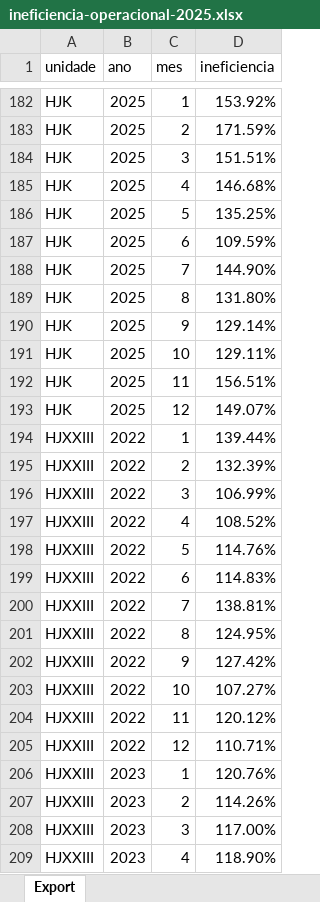
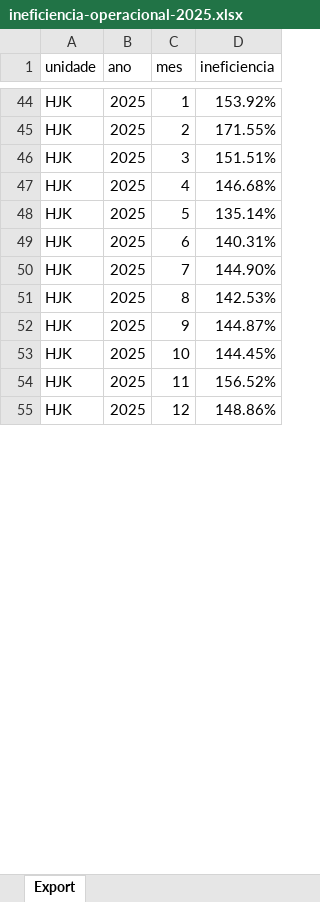
Before and after one commit to transparencia-mg/fhemig_ineficiencia, an Excel workbook: upload/ineficiencia-operacional-2025.xlsx, sheet Export, drawn as a sheet; only a part is shown, gaps mark what is left out; values as stored, in another font and other column widths than the file's, no borders; removed rows and columns are numbered as before the commit, all else as after; the diff covers the shown part only; the diff names each change by its address in the sheet, - before the commit and + after, or states it on an @@ line.

```diff
--- a/upload/ineficiencia-operacional-2025.xlsx (sheet Export)
+++ b/upload/ineficiencia-operacional-2025.xlsx (sheet Export)
-D45 (ineficiencia): 171.59%
+D45 (ineficiencia): 171.55%
-D48 (ineficiencia): 135.25%
+D48 (ineficiencia): 135.14%
-D49 (ineficiencia): 109.59%
+D49 (ineficiencia): 140.31%
-D51 (ineficiencia): 131.80%
+D51 (ineficiencia): 142.53%
-D52 (ineficiencia): 129.14%
+D52 (ineficiencia): 144.87%
-D53 (ineficiencia): 129.11%
+D53 (ineficiencia): 144.45%
-D54 (ineficiencia): 156.51%
+D54 (ineficiencia): 156.52%
-D55 (ineficiencia): 149.07%
+D55 (ineficiencia): 148.86%
-row 194: HJXXIII | 2022 | 1 | 139.44%
-row 195: HJXXIII | 2022 | 2 | 132.39%
-row 196: HJXXIII | 2022 | 3 | 106.99%
-row 197: HJXXIII | 2022 | 4 | 108.52%
-row 198: HJXXIII | 2022 | 5 | 114.76%
-row 199: HJXXIII | 2022 | 6 | 114.83%
-row 200: HJXXIII | 2022 | 7 | 138.81%
-row 201: HJXXIII | 2022 | 8 | 124.95%
-row 202: HJXXIII | 2022 | 9 | 127.42%
-row 203: HJXXIII | 2022 | 10 | 107.27%
-row 204: HJXXIII | 2022 | 11 | 120.12%
-row 205: HJXXIII | 2022 | 12 | 110.71%
-row 206: HJXXIII | 2023 | 1 | 120.76%
-row 207: HJXXIII | 2023 | 2 | 114.26%
-row 208: HJXXIII | 2023 | 3 | 117.00%
-row 209: HJXXIII | 2023 | 4 | 118.90%
```
Also changed, not shown: 23 added rows, 344 removed rows and 28 edited cells elsewhere in this sheet.
